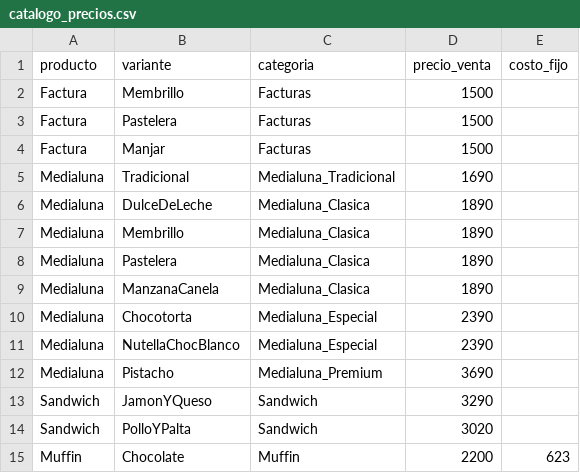
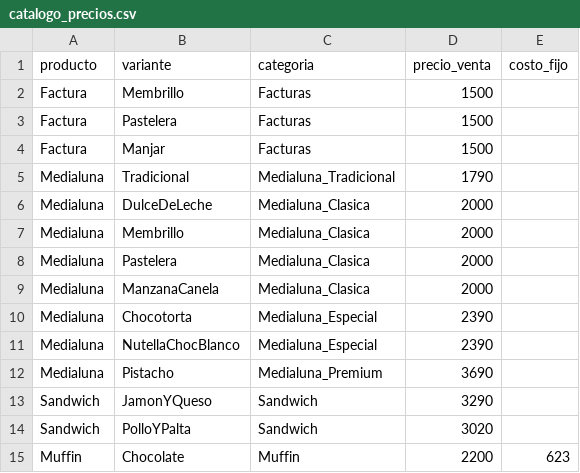
Before and after one commit to PanaderiaMalatesta/bot-chef-Malatesta, a CSV file: data/catalogo_precios.csv, drawn as a sheet; only a part is shown.

```diff
--- a/data/catalogo_precios.csv
+++ b/data/catalogo_precios.csv
@@ -4,7 +4,7 @@ Factura,Pastelera,Facturas,1500,
 Factura,Manjar,Facturas,1500,
-Medialuna,Tradicional,Medialuna_Tradicional,1690,
-Medialuna,DulceDeLeche,Medialuna_Clasica,1890,
-Medialuna,Membrillo,Medialuna_Clasica,1890,
-Medialuna,Pastelera,Medialuna_Clasica,1890,
-Medialuna,ManzanaCanela,Medialuna_Clasica,1890,
+Medialuna,Tradicional,Medialuna_Tradicional,1790,
+Medialuna,DulceDeLeche,Medialuna_Clasica,2000,
+Medialuna,Membrillo,Medialuna_Clasica,2000,
+Medialuna,Pastelera,Medialuna_Clasica,2000,
+Medialuna,ManzanaCanela,Medialuna_Clasica,2000,
 Medialuna,Chocotorta,Medialuna_Especial,2390,
```
Also changed, not shown: data/precios_insumos.csv, data/recetas_ingredientes.csv, 1 other file.
